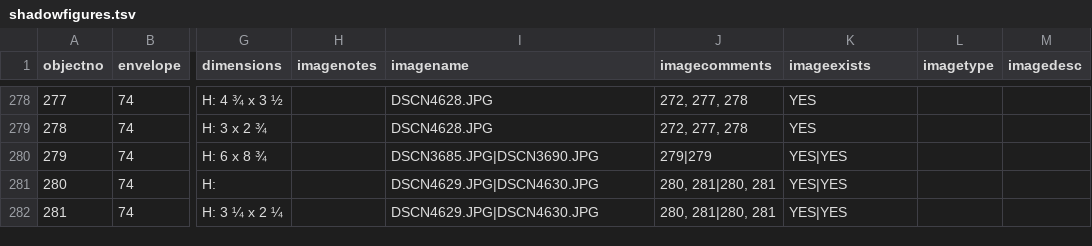
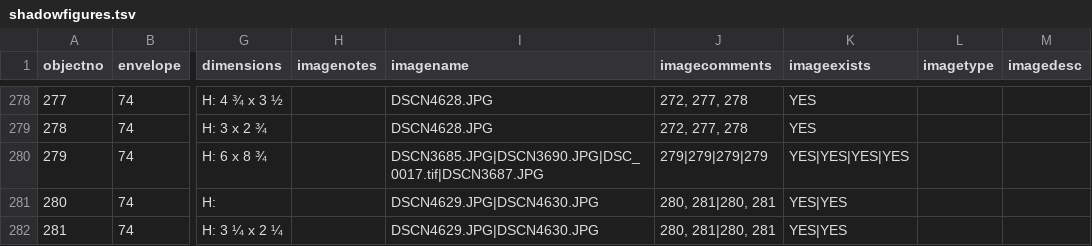
Before and after one commit to pulibrary/shadow_figures_cb, a TSV file: _data/shadowfigures.tsv, drawn as a sheet; only a part is shown, gaps mark what is left out; the diff covers the shown part only; the diff names each change by its address in the sheet, - before the commit and + after, or states it on an @@ line.

```diff
--- a/_data/shadowfigures.tsv
+++ b/_data/shadowfigures.tsv
-I280 (imagename): DSCN3685.JPG|DSCN3690.JPG
+I280 (imagename): DSCN3685.JPG|DSCN3690.JPG|DSC_0017.tif|DSCN3687.JPG
-J280 (imagecomments): 279|279
+J280 (imagecomments): 279|279|279|279
-K280 (imageexists): YES|YES
+K280 (imageexists): YES|YES|YES|YES
```
Also changed, not shown: 148 edited cells elsewhere in this file, _data/config-metadata.csv, 29 other files.
